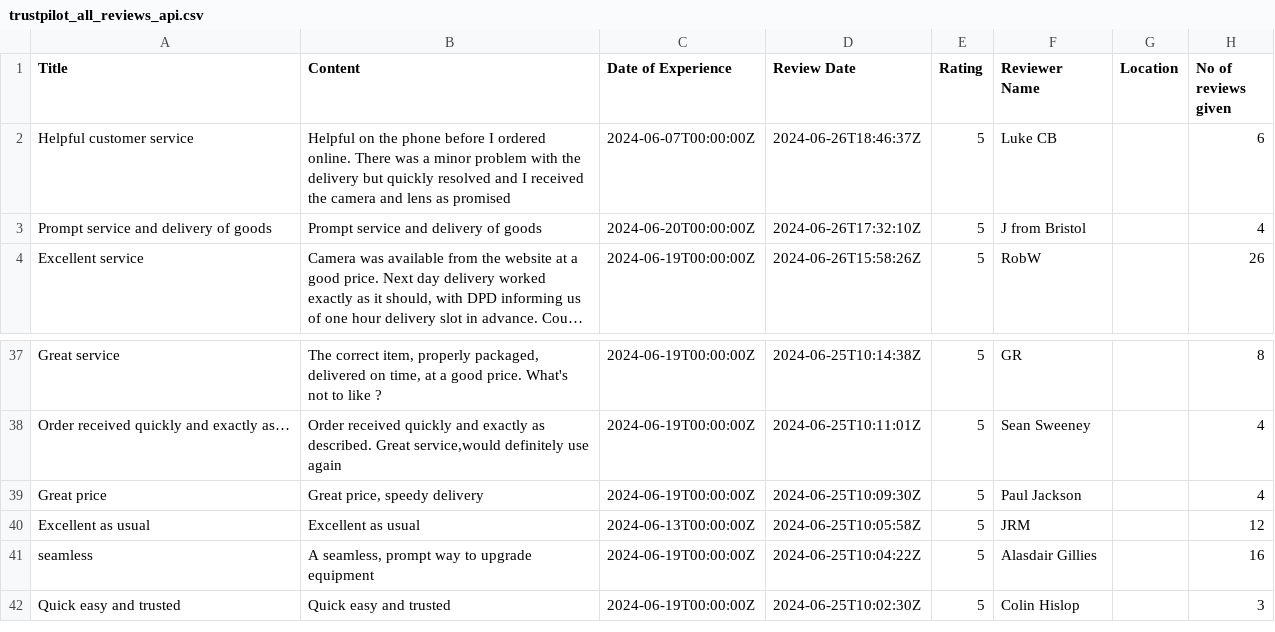
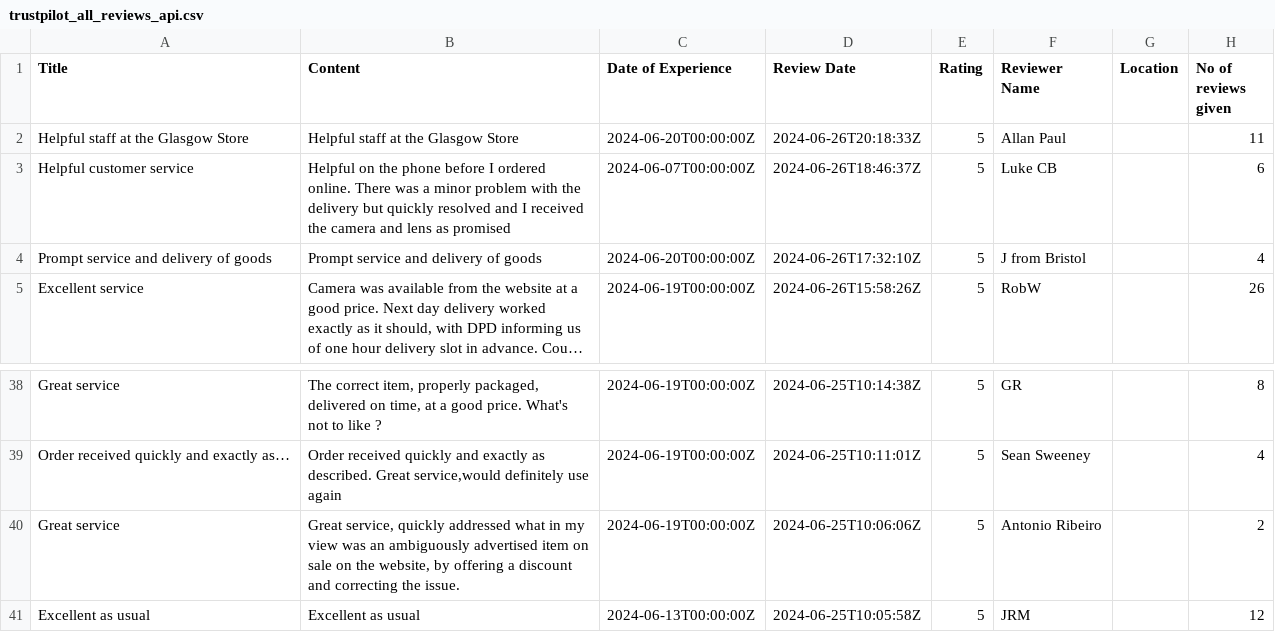
Before and after one commit to amansethuea/WexPhotoVideo, a CSV file: Supervised_ML/Data_Files/trustpilot_all_reviews_api.csv, drawn as a sheet; only a part is shown, gaps mark what is left out; the shorter side is filled out with more unchanged rows; long unchanged cells end in …; the diff covers the shown part only.

```diff
--- a/Supervised_ML/Data_Files/trustpilot_all_reviews_api.csv
+++ b/Supervised_ML/Data_Files/trustpilot_all_reviews_api.csv
@@ -1,2 +1,3 @@
 Title,Content,Date of Experience,Review Date,Rating,Reviewer Name,Location,No of reviews given
+Helpful staff at the Glasgow Store,Helpful staff at the Glasgow Store,2024-06-20T00:00:00Z,2024-06-26T20:18:33Z,5,Allan Paul,,11
 Helpful customer service ,Helpful on the phone before I ordered online. There was a minor problem with the delivery but quickly resolved and I received the camera and lens as promised ,2024-06-07T00:00:00Z,2024-06-26T18:46:37Z,5,Luke CB,,6
@@ -39,3 +40,3 @@ Great service,"The correct item, properly packaged, delivered on time, at a good
 Order received quickly and exactly as…,"Order received quickly and exactly as described. Great service,would definitely use again",2024-06-19T00:00:00Z,2024-06-25T10:11:01Z,5,Sean Sweeney,,4
-Great price,"Great price, speedy delivery",2024-06-19T00:00:00Z,2024-06-25T10:09:30Z,5,Paul Jackson,,4
+Great service,"Great service, quickly addressed what in my view was an ambiguously advertised item on sale on the website, by offering a discount and correcting the issue.",2024-06-19T00:00:00Z,2024-06-25T10:06:06Z,5,Antonio Ribeiro,,2
 Excellent as usual,Excellent as usual,2024-06-13T00:00:00Z,2024-06-25T10:05:58Z,5,JRM,,12
```
Also changed, not shown: 1 added row and 21 removed rows elsewhere in this file, Supervised_ML/Data_Files/power_reviews_all_api.csv, Supervised_ML/Model_Train_Data_Files/cleaned_test_data_approach3.csv, 6 other files.
